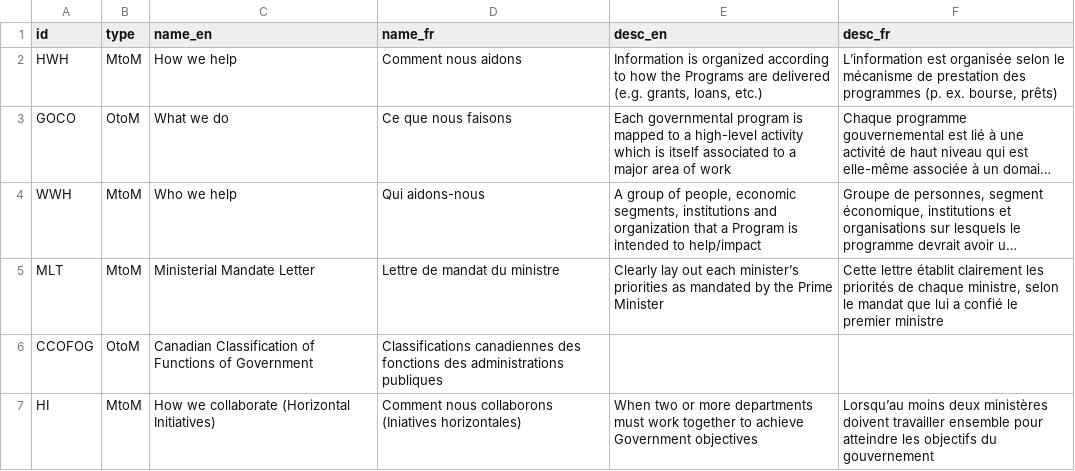
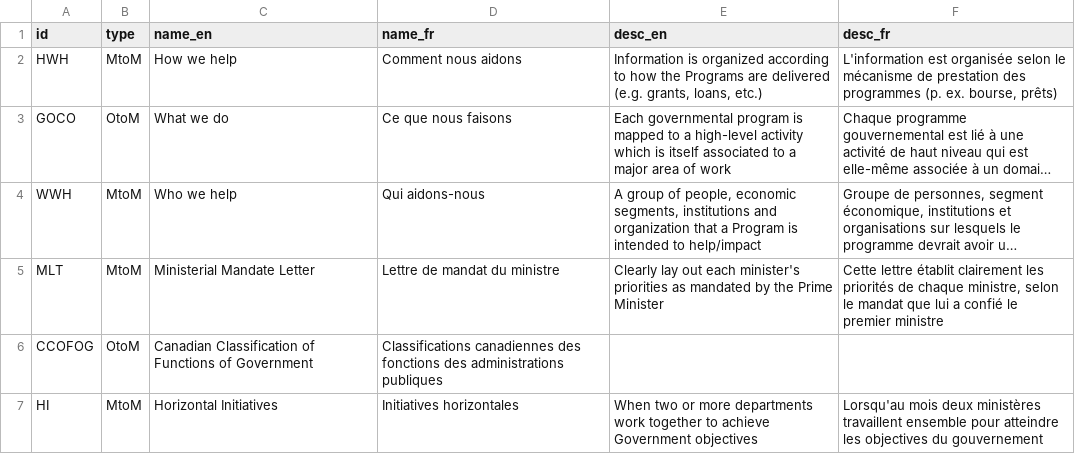
Before and after one commit to TBS-EACPD/infobase, a CSV file: data/program_tag_types.csv, drawn as a sheet; long unchanged cells end in …; the diff names each change by its address in the sheet, - before the commit and + after, or states it on an @@ line.

```diff
--- a/data/program_tag_types.csv
+++ b/data/program_tag_types.csv
-F2 (desc_fr): L’information est organisée…
+F2 (desc_fr): L'information est organisée…
-E5 (desc_en): …out each minister’s priorities as…
+E5 (desc_en): …out each minister's priorities as…
-C7 (name_en): How we collaborate (Horizontal Initiatives)
+C7 (name_en): Horizontal Initiatives
-D7 (name_fr): Comment nous collaborons (Iniatives horizontales)
+D7 (name_fr): Initiatives horizontales
-E7 (desc_en): …more departments must work together…
+E7 (desc_en): …more departments work together…
-F7 (desc_fr): Lorsqu’au moins deux ministères doivent travailler ensemble pour atteindre les objectifs du gouvernement
+F7 (desc_fr): Lorsqu'au mois deux ministères travaillent ensemble pour atteindre les objectives du gouvernement
```
Also changed, not shown: data/hi_lookups_en.csv, data/hi_lookups_fr.csv, 8 other files.
